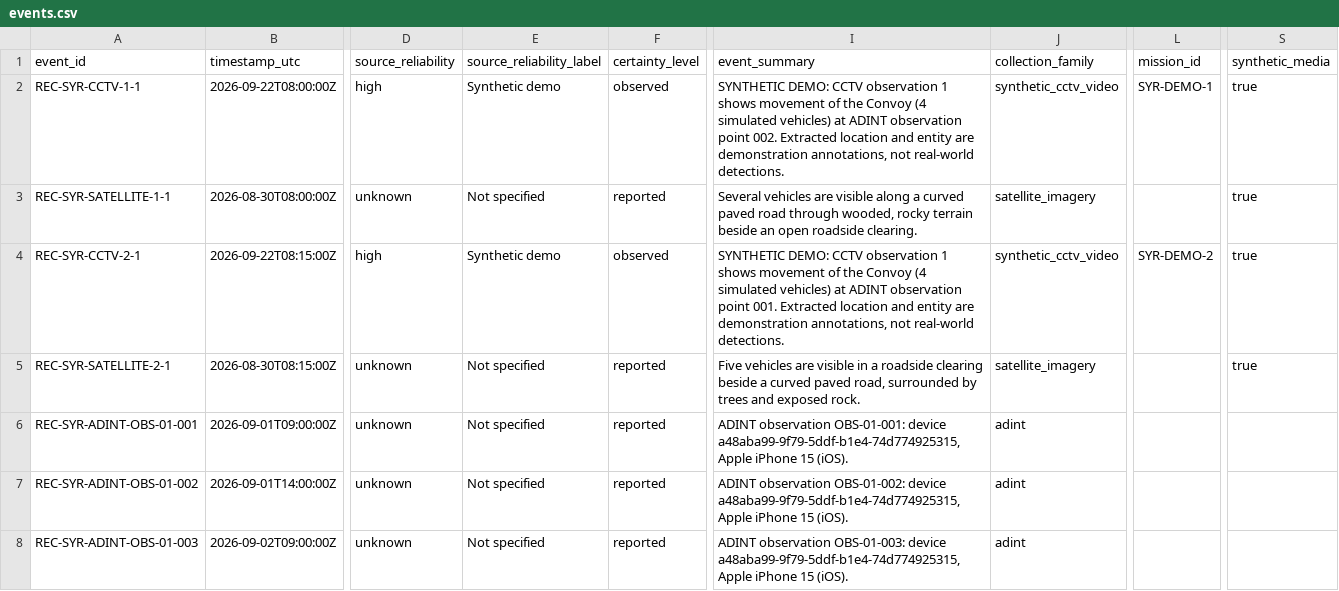
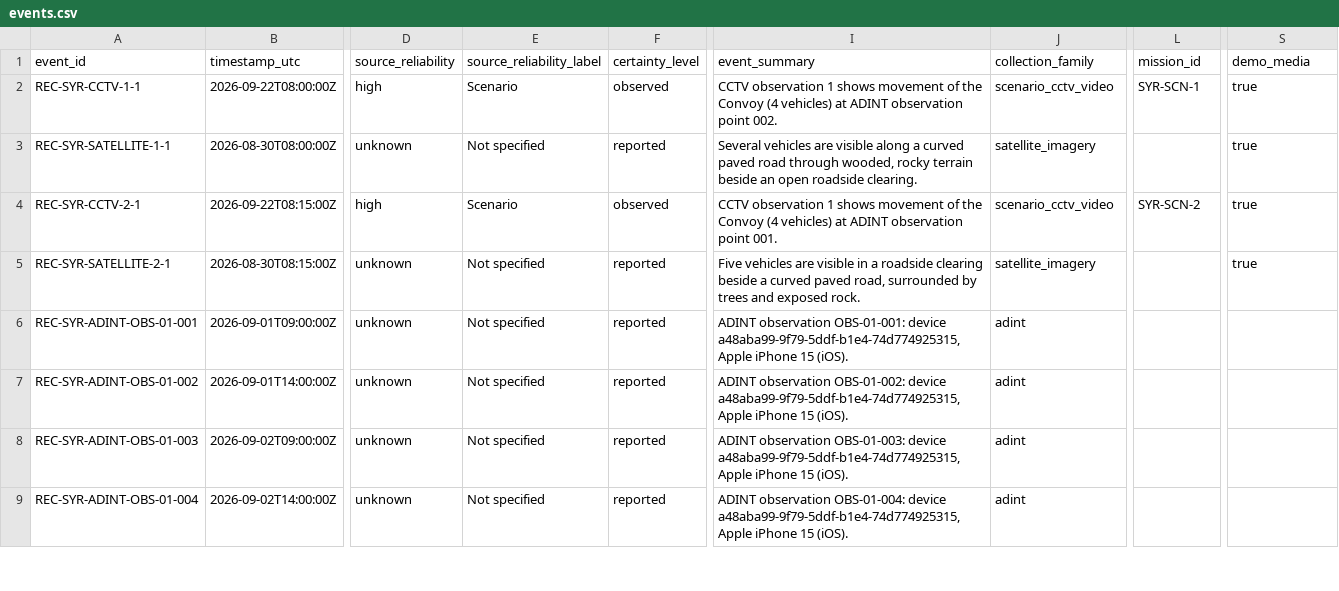
Before and after one commit to zvipev10/AI-Intelligence, a CSV file: llm_investigation_orchestrator_serbia_poc/data/syria_call_media_v6/events.csv, drawn as a sheet; only a part is shown, gaps mark what is left out; the shorter side is filled out with more unchanged rows; the diff covers the shown part only; the diff names each change by its address in the sheet, - before the commit and + after, or states it on an @@ line.

Commit message:
Consolidate Syria demo disclosures

```diff
--- a/llm_investigation_orchestrator_serbia_poc/data/syria_call_media_v6/events.csv
+++ b/llm_investigation_orchestrator_serbia_poc/data/syria_call_media_v6/events.csv
-S1: synthetic_media
+S1: demo_media
-E2 (source_reliability_label): Synthetic demo
+E2 (source_reliability_label): Scenario
-I2 (event_summary): SYNTHETIC DEMO: CCTV observation 1 shows movement of the Convoy (4 simulated vehicles) at ADINT observation point 002. Extracted location and entity are demonstration annotations, not real-world detections.
+I2 (event_summary): CCTV observation 1 shows movement of the Convoy (4 vehicles) at ADINT observation point 002.
-J2 (collection_family): synthetic_cctv_video
+J2 (collection_family): scenario_cctv_video
-L2 (mission_id): SYR-DEMO-1
+L2 (mission_id): SYR-SCN-1
-E4 (source_reliability_label): Synthetic demo
+E4 (source_reliability_label): Scenario
-I4 (event_summary): SYNTHETIC DEMO: CCTV observation 1 shows movement of the Convoy (4 simulated vehicles) at ADINT observation point 001. Extracted location and entity are demonstration annotations, not real-world detections.
+I4 (event_summary): CCTV observation 1 shows movement of the Convoy (4 vehicles) at ADINT observation point 001.
-J4 (collection_family): synthetic_cctv_video
+J4 (collection_family): scenario_cctv_video
-L4 (mission_id): SYR-DEMO-2
+L4 (mission_id): SYR-SCN-2
```
Also changed, not shown: 42 edited cells elsewhere in this file, llm_investigation_orchestrator_serbia_poc/data/syria_call_media_v6/events.en.csv, 9 other files.
